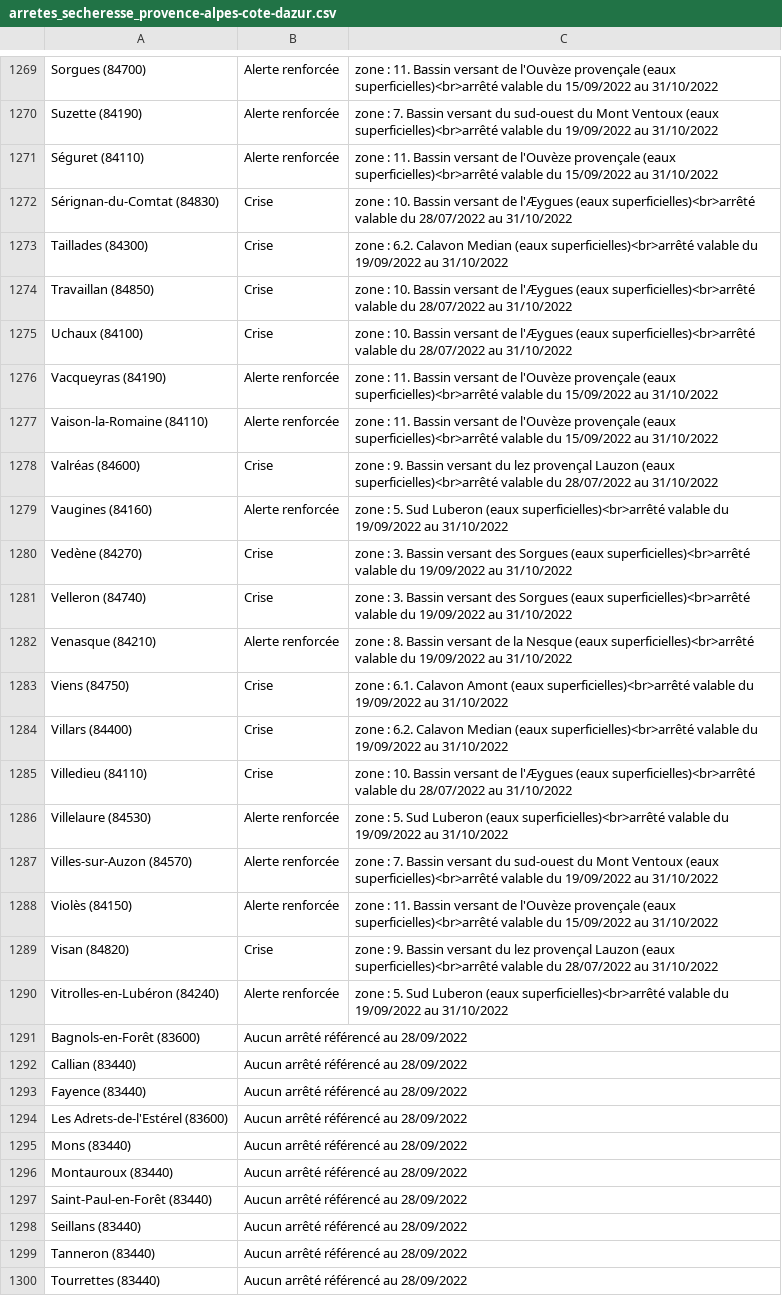
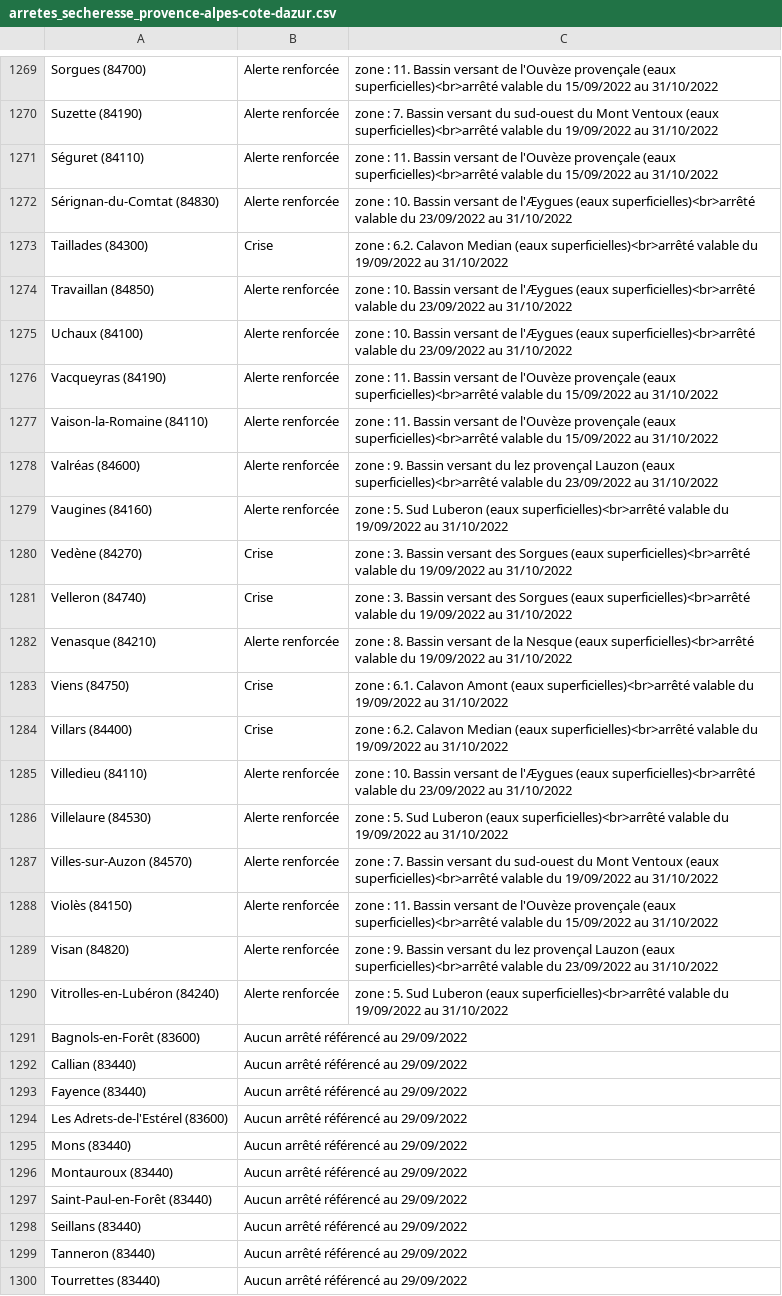
Before and after one commit to mattifaye/secheresse, a CSV file: arretes_secheresse_provence-alpes-cote-dazur.csv, drawn as a sheet; only a part is shown, gaps mark what is left out; the diff covers the shown part only.

```diff
--- a/arretes_secheresse_provence-alpes-cote-dazur.csv
+++ b/arretes_secheresse_provence-alpes-cote-dazur.csv
@@ -1271,9 +1271,9 @@ Suzette (84190),Alerte renforcée,zone : 7. Bassin versant du sud-ouest du Mont
 Séguret (84110),Alerte renforcée,zone : 11. Bassin versant de l'Ouvèze provençale (eaux superficielles)<br>arrêté valable du 15/09/2022 au 31/10/2022
-Sérignan-du-Comtat (84830),Crise,zone : 10. Bassin versant de l'Æygues (eaux superficielles)<br>arrêté valable du 28/07/2022 au 31/10/2022
+Sérignan-du-Comtat (84830),Alerte renforcée,zone : 10. Bassin versant de l'Æygues (eaux superficielles)<br>arrêté valable du 23/09/2022 au 31/10/2022
 Taillades (84300),Crise,zone : 6.2. Calavon Median (eaux superficielles)<br>arrêté valable du 19/09/2022 au 31/10/2022
-Travaillan (84850),Crise,zone : 10. Bassin versant de l'Æygues (eaux superficielles)<br>arrêté valable du 28/07/2022 au 31/10/2022
-Uchaux (84100),Crise,zone : 10. Bassin versant de l'Æygues (eaux superficielles)<br>arrêté valable du 28/07/2022 au 31/10/2022
+Travaillan (84850),Alerte renforcée,zone : 10. Bassin versant de l'Æygues (eaux superficielles)<br>arrêté valable du 23/09/2022 au 31/10/2022
+Uchaux (84100),Alerte renforcée,zone : 10. Bassin versant de l'Æygues (eaux superficielles)<br>arrêté valable du 23/09/2022 au 31/10/2022
 Vacqueyras (84190),Alerte renforcée,zone : 11. Bassin versant de l'Ouvèze provençale (eaux superficielles)<br>arrêté valable du 15/09/2022 au 31/10/2022
 Vaison-la-Romaine (84110),Alerte renforcée,zone : 11. Bassin versant de l'Ouvèze provençale (eaux superficielles)<br>arrêté valable du 15/09/2022 au 31/10/2022
-Valréas (84600),Crise,zone : 9. Bassin versant du lez provençal Lauzon (eaux superficielles)<br>arrêté valable du 28/07/2022 au 31/10/2022
+Valréas (84600),Alerte renforcée,zone : 9. Bassin versant du lez provençal Lauzon (eaux superficielles)<br>arrêté valable du 23/09/2022 au 31/10/2022
 Vaugines (84160),Alerte renforcée,zone : 5. Sud Luberon (eaux superficielles)<br>arrêté valable du 19/09/2022 au 31/10/2022
@@ -1284,3 +1284,3 @@ Viens (84750),Crise,zone : 6.1. Calavon Amont (eaux superficielles)<br>arrêté
 Villars (84400),Crise,zone : 6.2. Calavon Median (eaux superficielles)<br>arrêté valable du 19/09/2022 au 31/10/2022
-Villedieu (84110),Crise,zone : 10. Bassin versant de l'Æygues (eaux superficielles)<br>arrêté valable du 28/07/2022 au 31/10/2022
+Villedieu (84110),Alerte renforcée,zone : 10. Bassin versant de l'Æygues (eaux superficielles)<br>arrêté valable du 23/09/2022 au 31/10/2022
 Villelaure (84530),Alerte renforcée,zone : 5. Sud Luberon (eaux superficielles)<br>arrêté valable du 19/09/2022 au 31/10/2022
@@ -1288,13 +1288,13 @@ Villes-sur-Auzon (84570),Alerte renforcée,zone : 7. Bassin versant du sud-ouest
 Violès (84150),Alerte renforcée,zone : 11. Bassin versant de l'Ouvèze provençale (eaux superficielles)<br>arrêté valable du 15/09/2022 au 31/10/2022
-Visan (84820),Crise,zone : 9. Bassin versant du lez provençal Lauzon (eaux superficielles)<br>arrêté valable du 28/07/2022 au 31/10/2022
+Visan (84820),Alerte renforcée,zone : 9. Bassin versant du lez provençal Lauzon (eaux superficielles)<br>arrêté valable du 23/09/2022 au 31/10/2022
 Vitrolles-en-Lubéron (84240),Alerte renforcée,zone : 5. Sud Luberon (eaux superficielles)<br>arrêté valable du 19/09/2022 au 31/10/2022
-Bagnols-en-Forêt (83600),Aucun arrêté référencé au 28/09/2022,
-Callian (83440),Aucun arrêté référencé au 28/09/2022,
-Fayence (83440),Aucun arrêté référencé au 28/09/2022,
-Les Adrets-de-l'Estérel (83600),Aucun arrêté référencé au 28/09/2022,
-Mons (83440),Aucun arrêté référencé au 28/09/2022,
-Montauroux (83440),Aucun arrêté référencé au 28/09/2022,
-Saint-Paul-en-Forêt (83440),Aucun arrêté référencé au 28/09/2022,
-Seillans (83440),Aucun arrêté référencé au 28/09/2022,
-Tanneron (83440),Aucun arrêté référencé au 28/09/2022,
-Tourrettes (83440),Aucun arrêté référencé au 28/09/2022,
+Bagnols-en-Forêt (83600),Aucun arrêté référencé au 29/09/2022,
+Callian (83440),Aucun arrêté référencé au 29/09/2022,
+Fayence (83440),Aucun arrêté référencé au 29/09/2022,
+Les Adrets-de-l'Estérel (83600),Aucun arrêté référencé au 29/09/2022,
+Mons (83440),Aucun arrêté référencé au 29/09/2022,
+Montauroux (83440),Aucun arrêté référencé au 29/09/2022,
+Saint-Paul-en-Forêt (83440),Aucun arrêté référencé au 29/09/2022,
+Seillans (83440),Aucun arrêté référencé au 29/09/2022,
+Tanneron (83440),Aucun arrêté référencé au 29/09/2022,
+Tourrettes (83440),Aucun arrêté référencé au 29/09/2022,
```
Also changed, not shown: 18 edited cells elsewhere in this file, arretes_secheresse_auvergne-rhone-alpes.csv, arretes_secheresse_bretagne.csv, 6 other files.
